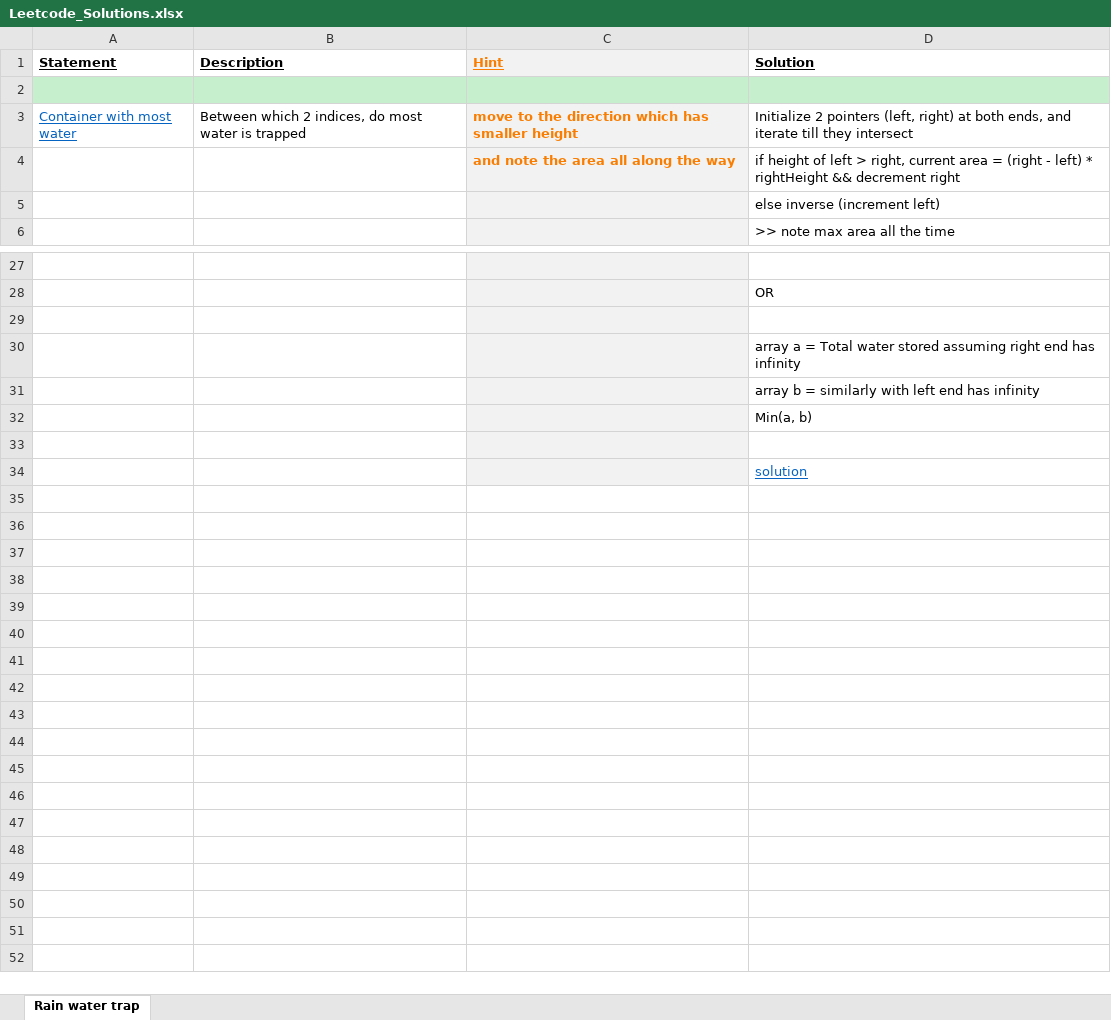
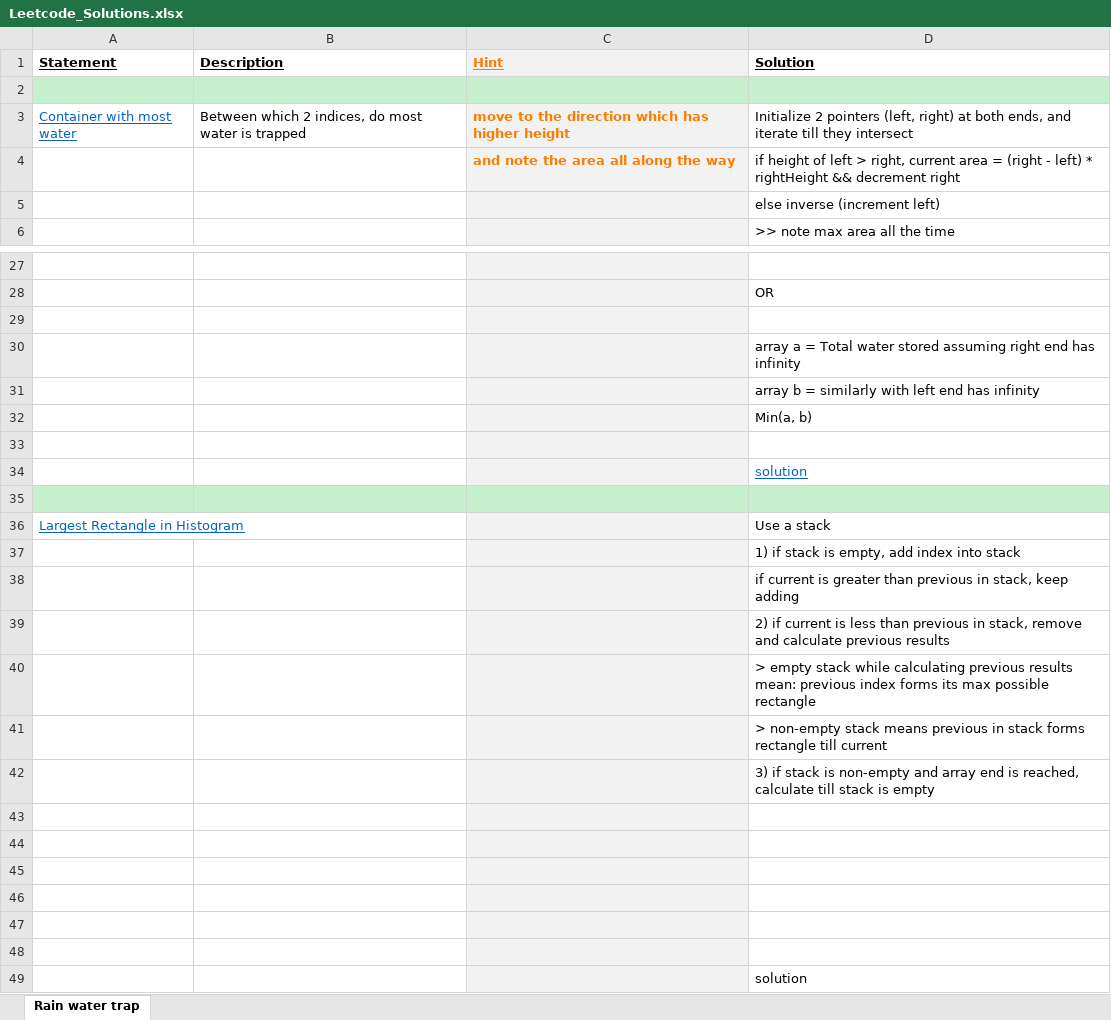
Before and after one commit to Jayaraj342/leetcode-solutions, an Excel workbook: Leetcode_Solutions.xlsx, sheet Rain water trap, drawn as a sheet; only a part is shown, gaps mark what is left out; values as stored, in another font and other column widths than the file's, no borders; charts and pictures not drawn; addresses are those after the commit; the diff names each change by its address in the sheet, - before the commit and + after, or states it on an @@ line.

```diff
--- a/Leetcode_Solutions.xlsx (sheet Rain water trap)
+++ b/Leetcode_Solutions.xlsx (sheet Rain water trap)
-C3 (Hint): …which has smaller height
+C3 (Hint): …which has higher height
+row 33: (empty)
+row 34:  |  |  | solution
+row 35: (empty)
+row 36: Largest Rectangle in Histogram |  |  | Use a stack
+row 37:  |  |  | 1) if stack is empty, add index into stack
+row 38:  |  |  | if current is greater than previous in stack, keep adding
+row 39:  |  |  | 2) if current is less than previous in stack, remove and calculate previous results
+row 40:  |  |  | > empty stack while calculating previous results mean: previous index forms its max possible rectangle
+row 41:  |  |  | > non-empty stack means previous in stack forms rectangle till current
+row 42:  |  |  | 3) if stack is non-empty and array end is reached, calculate till stack is empty
+row 43: (empty)
+row 44: (empty)
+row 45: (empty)
+row 46: (empty)
+row 47: (empty)
@@ D49 underline: on → off, text colour: #0563C1 → black @@
```
Also changed, not shown: charts or pictures, 3 other files.
